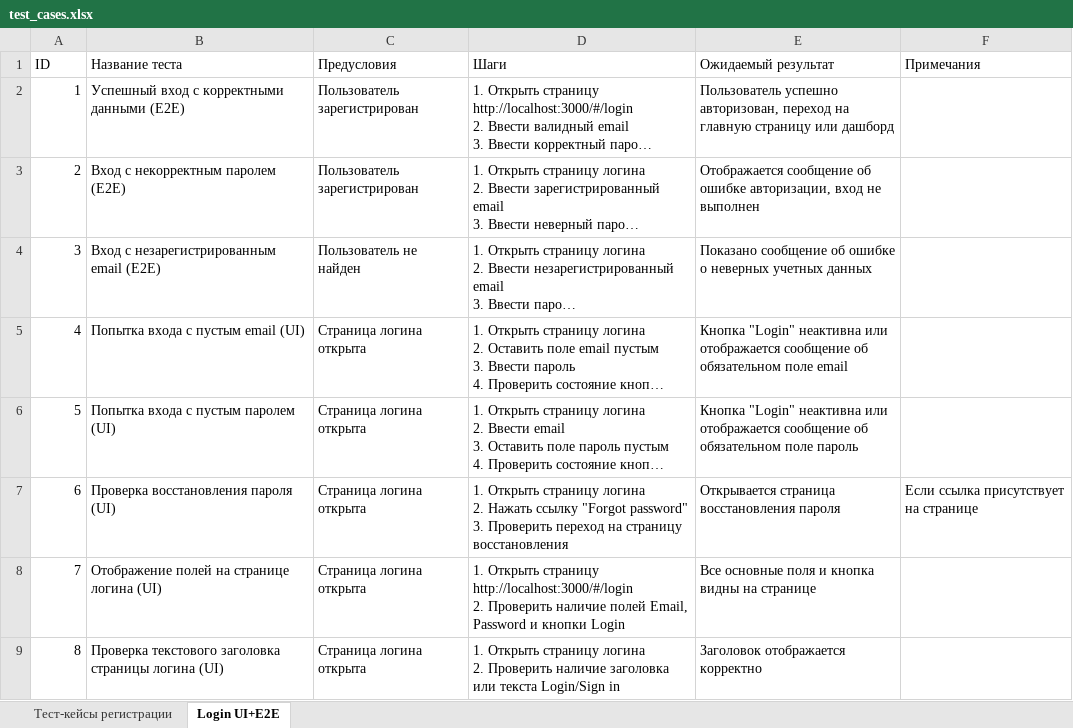
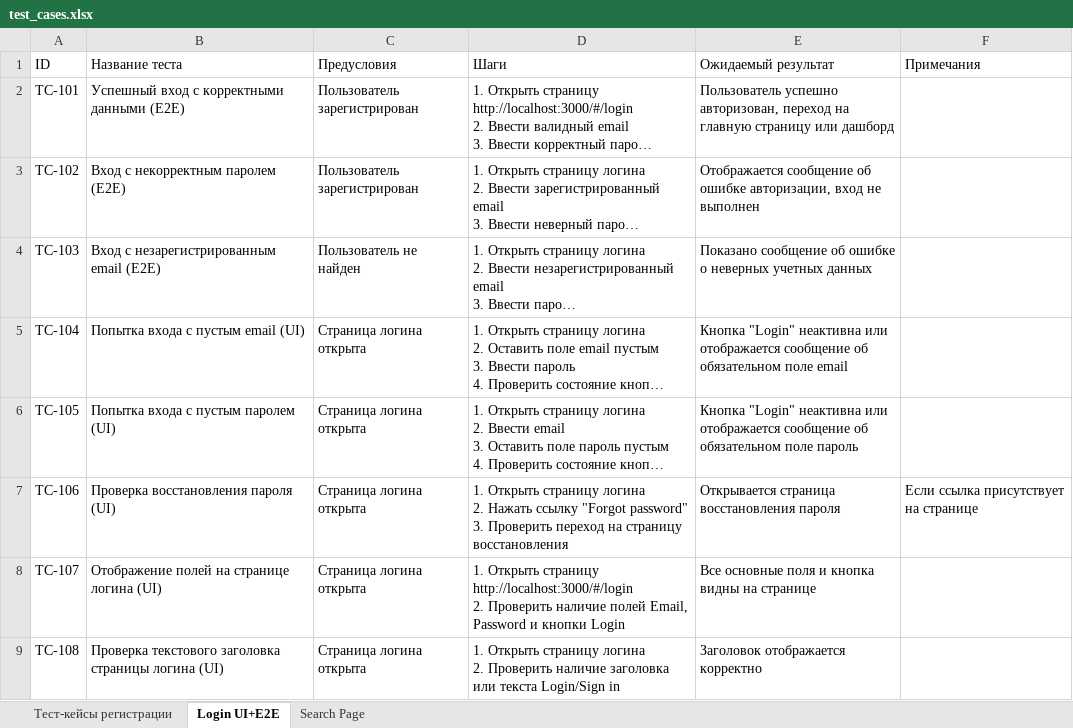
Before and after one commit to natasyo/juice-tests, an Excel workbook: test_cases.xlsx, sheet Login UI+E2E, drawn as a sheet; long unchanged cells end in …; values as stored, in another font and other column widths than the file's, no borders; the diff names each change by its address in the sheet, - before the commit and + after, or states it on an @@ line.

Commit message:
feat: search tests

```diff
--- a/test_cases.xlsx (sheet Login UI+E2E)
+++ b/test_cases.xlsx (sheet Login UI+E2E)
+sheet tab: Search Page
-A2 (ID): 1
+A2 (ID): TC-101
-A3 (ID): 2
+A3 (ID): TC-102
-A4 (ID): 3
+A4 (ID): TC-103
-A5 (ID): 4
+A5 (ID): TC-104
-A6 (ID): 5
+A6 (ID): TC-105
-A7 (ID): 6
+A7 (ID): TC-106
-A8 (ID): 7
+A8 (ID): TC-107
-A9 (ID): 8
+A9 (ID): TC-108
```
Also changed, not shown: 12 other files.
